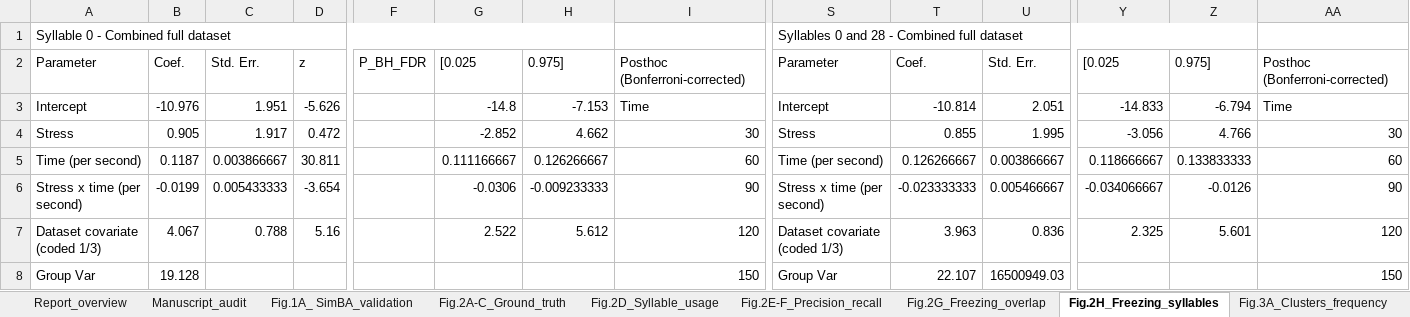
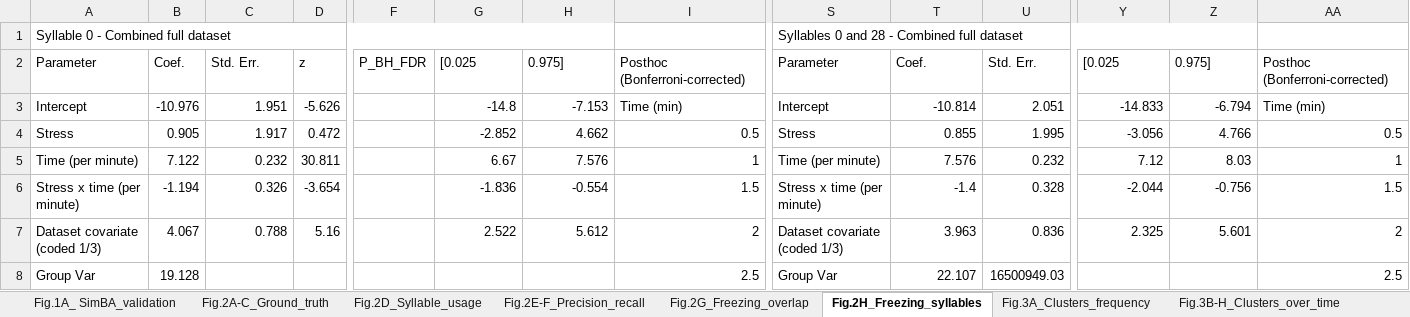
Before and after one commit to antonio-lozano/coping-dynamics-sequencing, an Excel workbook: report/statistical_report.xlsx, sheet Fig.2H_Freezing_syllables, drawn as a sheet; only a part is shown, gaps mark what is left out; values as stored, in another font and other column widths than the file's, no cell formats; the diff covers the shown part only; the diff names each change by its address in the sheet, - before the commit and + after, or states it on an @@ line.

```diff
--- a/report/statistical_report.xlsx (sheet Fig.2H_Freezing_syllables)
+++ b/report/statistical_report.xlsx (sheet Fig.2H_Freezing_syllables)
-sheet tab: Report_overview
-sheet tab: Manuscript_audit
-I3: Time
+I3: Time (min)
-AA3: Time
+AA3: Time (min)
-I4: 30
+I4: 0.5
-AA4: 30
+AA4: 0.5
-A5: Time (per second)
+A5: Time (per minute)
-B5: 0.1187
+B5: 7.122
-C5: 0.003866667
+C5: 0.232
-G5: 0.111166667
+G5: 6.67
-H5: 0.126266667
+H5: 7.576
-I5: 60
+I5: 1
-S5: Time (per second)
+S5: Time (per minute)
-T5: 0.126266667
+T5: 7.576
-U5: 0.003866667
+U5: 0.232
-Y5: 0.118666667
+Y5: 7.12
-Z5: 0.133833333
+Z5: 8.03
-AA5: 60
+AA5: 1
-A6: Stress x time (per second)
+A6: Stress x time (per minute)
-B6: -0.0199
+B6: -1.194
-C6: 0.005433333
+C6: 0.326
-G6: -0.0306
+G6: -1.836
-H6: -0.009233333
+H6: -0.554
-I6: 90
+I6: 1.5
-S6: Stress x time (per second)
+S6: Stress x time (per minute)
-T6: -0.023333333
+T6: -1.4
-U6: 0.005466667
+U6: 0.328
-Y6: -0.034066667
+Y6: -2.044
-Z6: -0.0126
+Z6: -0.756
-AA6: 90
+AA6: 1.5
-I7: 120
+I7: 2
-AA7: 120
+AA7: 2
-I8: 150
+I8: 2.5
-AA8: 150
+AA8: 2.5
```
Also changed, not shown: 418 edited cells elsewhere in this sheet, sheet Fig.5D-J_Time_posthoc, sheet Fig.6L-S_Bout_duration, sheet Fig.2E-F_Precision_recall, sheet Fig.5D-J_Cluster_timecourse, sheet Fig.6G-K_Frequency_metrics, sheet Fig.3B-H_Clusters_over_time, 12 more sheets, other sheet tabs, cell formats, 33 other files.
